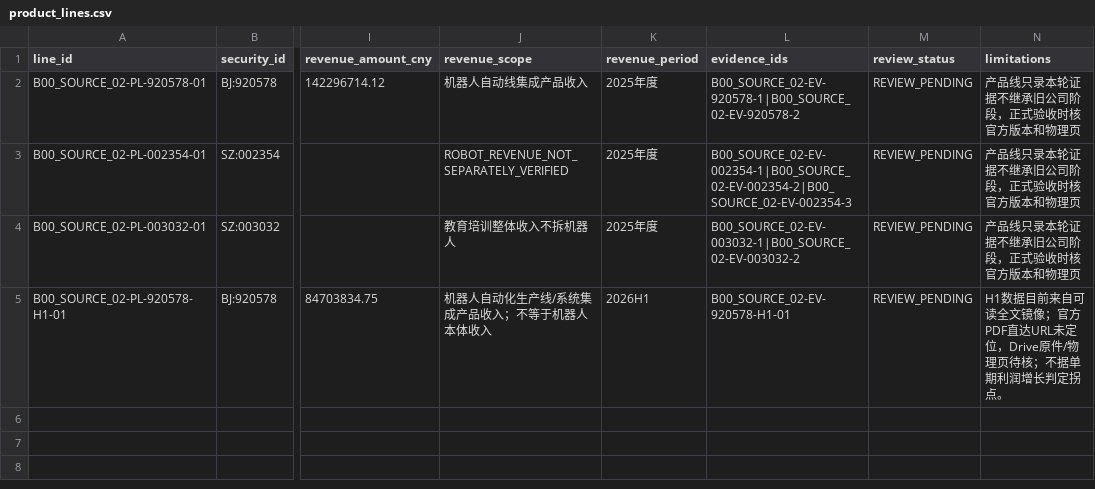
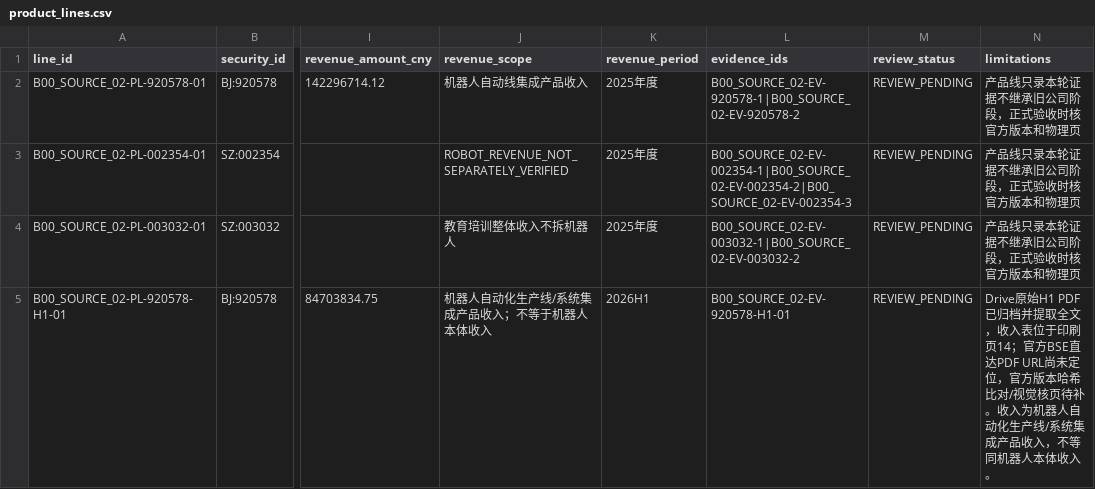
Before and after one commit to qiangzhuangmeili-ui/robotics-inflection-research, a CSV file: packages/B00_SOURCE_02/results/product_lines.csv, drawn as a sheet; only a part is shown, gaps mark what is left out; the diff names each change by its address in the sheet, - before the commit and + after, or states it on an @@ line.

Commit message:
Update Gigeng product-line archive status

```diff
--- a/packages/B00_SOURCE_02/results/product_lines.csv
+++ b/packages/B00_SOURCE_02/results/product_lines.csv
-N5 (limitations): H1数据目前来自可读全文镜像；官方PDF直达URL未定位，Drive原件/物理页待核；不据单期利润增长判定拐点。
+N5 (limitations): Drive原始H1 PDF已归档并提取全文，收入表位于印刷页14；官方BSE直达PDF URL尚未定位，官方版本哈希比对/视觉核页待补。收入为机器人自动化生产线/系统集成产品收入，不等同机器人本体收入。
```
